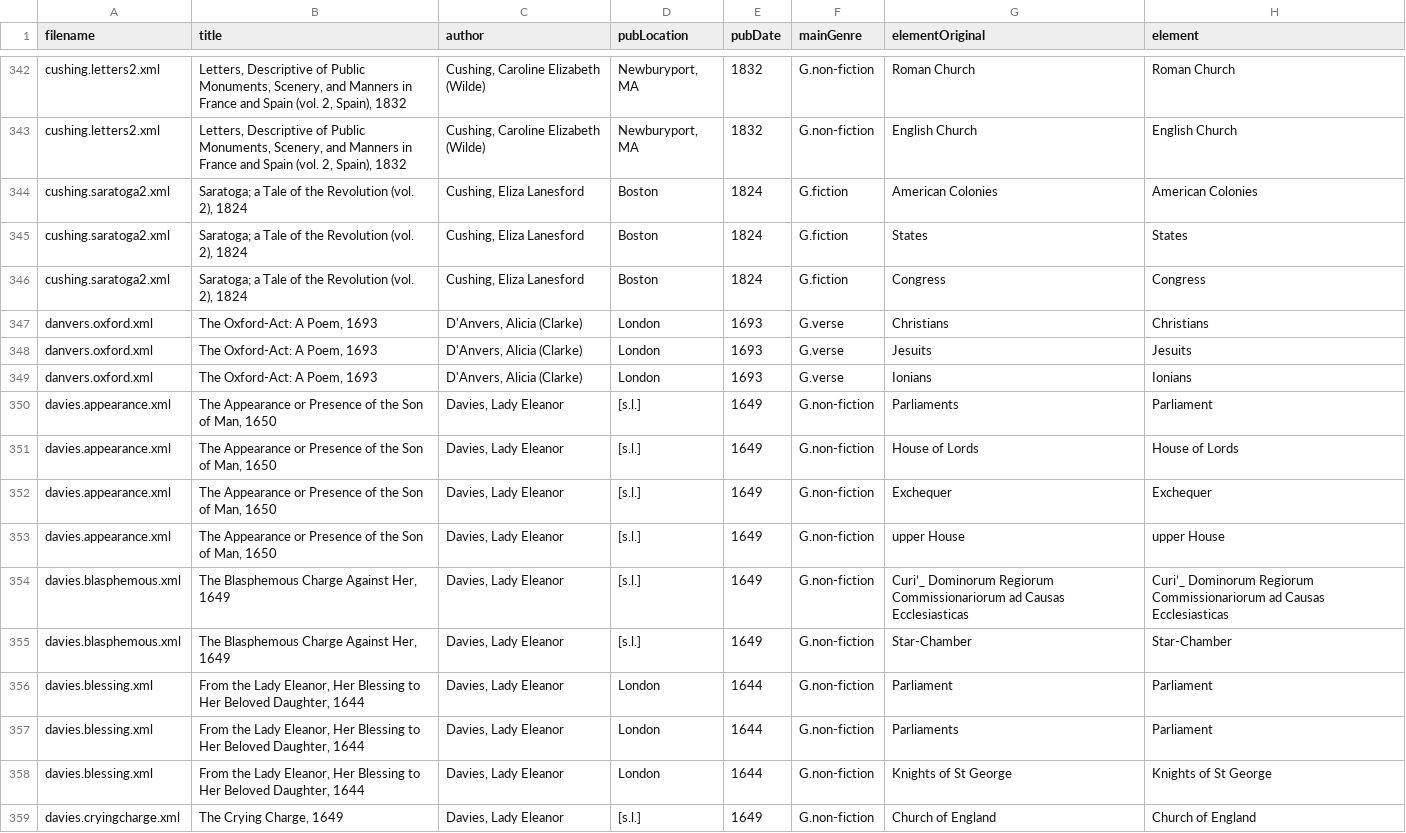
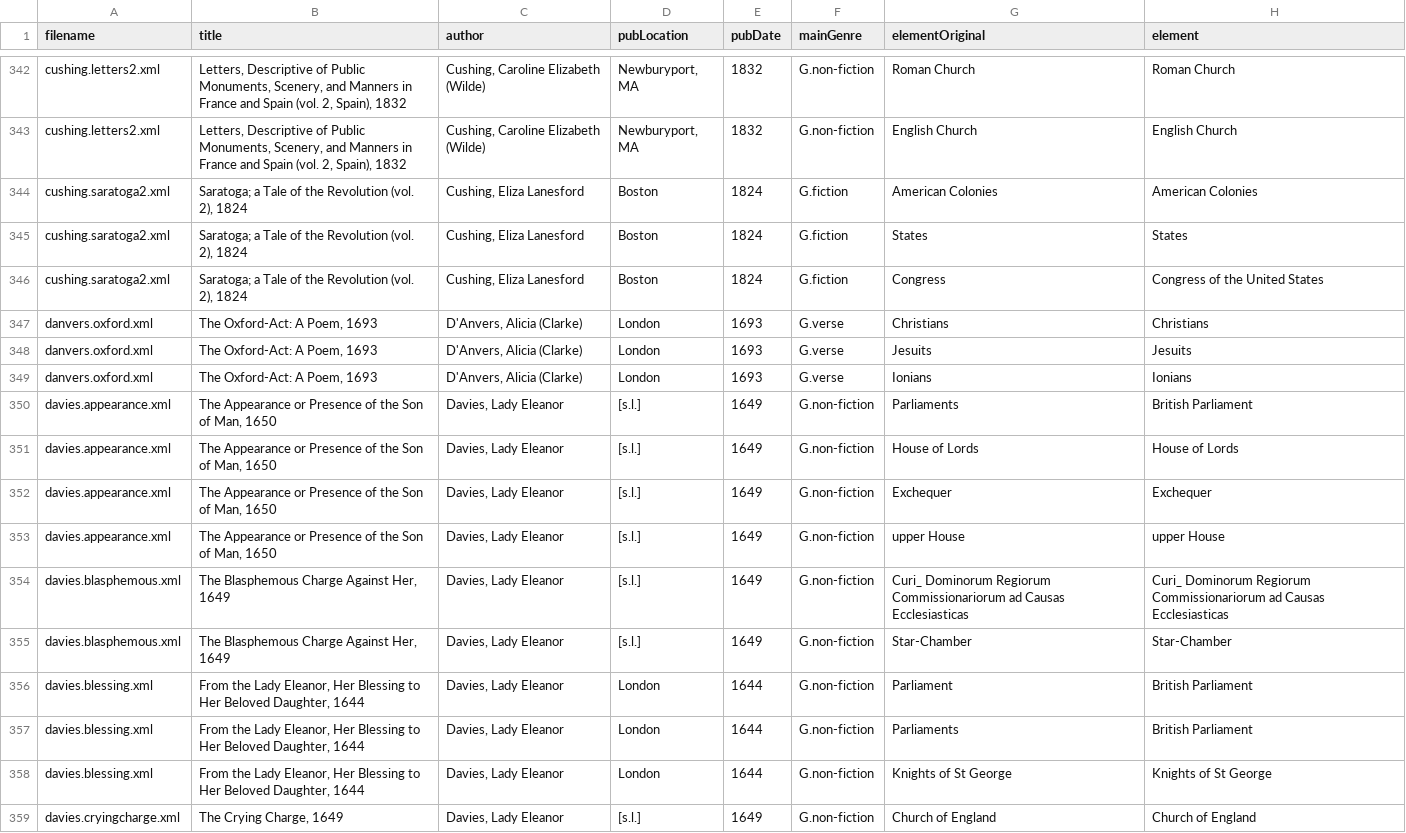
Before and after one commit to VisDunneRight/WWOVis, a CSV file: wwo_element_orgName.csv, drawn as a sheet; only a part is shown, gaps mark what is left out; the diff covers the shown part only.

```diff
--- a/wwo_element_orgName.csv
+++ b/wwo_element_orgName.csv
@@ -345,3 +345,3 @@ cushing.saratoga2.xml,"Saratoga; a Tale of the Revolution (vol. 2), 1824","Cushi
 cushing.saratoga2.xml,"Saratoga; a Tale of the Revolution (vol. 2), 1824","Cushing, Eliza Lanesford",Boston,1824,G.fiction,States,States
-cushing.saratoga2.xml,"Saratoga; a Tale of the Revolution (vol. 2), 1824","Cushing, Eliza Lanesford",Boston,1824,G.fiction,Congress,Congress
+cushing.saratoga2.xml,"Saratoga; a Tale of the Revolution (vol. 2), 1824","Cushing, Eliza Lanesford",Boston,1824,G.fiction,Congress,Congress of the United States
 danvers.oxford.xml,"The Oxford-Act: A Poem, 1693","D'Anvers, Alicia (Clarke)",London,1693,G.verse,Christians,Christians
@@ -349,3 +349,3 @@ danvers.oxford.xml,"The Oxford-Act: A Poem, 1693","D'Anvers, Alicia (Clarke)",Lo
 danvers.oxford.xml,"The Oxford-Act: A Poem, 1693","D'Anvers, Alicia (Clarke)",London,1693,G.verse,Ionians,Ionians
-davies.appearance.xml,"The Appearance or Presence of the Son of Man, 1650","Davies, Lady Eleanor",[s.l.],1649,G.non-fiction,Parliaments,Parliament
+davies.appearance.xml,"The Appearance or Presence of the Son of Man, 1650","Davies, Lady Eleanor",[s.l.],1649,G.non-fiction,Parliaments,British Parliament
 davies.appearance.xml,"The Appearance or Presence of the Son of Man, 1650","Davies, Lady Eleanor",[s.l.],1649,G.non-fiction,House of Lords,House of Lords
@@ -353,6 +353,6 @@ davies.appearance.xml,"The Appearance or Presence of the Son of Man, 1650","Davi
 davies.appearance.xml,"The Appearance or Presence of the Son of Man, 1650","Davies, Lady Eleanor",[s.l.],1649,G.non-fiction,upper House,upper House
-davies.blasphemous.xml,"The Blasphemous Charge Against Her, 1649","Davies, Lady Eleanor",[s.l.],1649,G.non-fiction,Curi’_ Dominorum Regiorum Commissionariorum ad Causas Ecclesiasticas,Curi’_ Dominorum Regiorum Commissionariorum ad Causas Ecclesiasticas
+davies.blasphemous.xml,"The Blasphemous Charge Against Her, 1649","Davies, Lady Eleanor",[s.l.],1649,G.non-fiction,Curi_ Dominorum Regiorum Commissionariorum ad Causas Ecclesiasticas,Curi_ Dominorum Regiorum Commissionariorum ad Causas Ecclesiasticas
 davies.blasphemous.xml,"The Blasphemous Charge Against Her, 1649","Davies, Lady Eleanor",[s.l.],1649,G.non-fiction,Star-Chamber,Star-Chamber
-davies.blessing.xml,"From the Lady Eleanor, Her Blessing to Her Beloved Daughter, 1644","Davies, Lady Eleanor",London,1644,G.non-fiction,Parliament,Parliament
-davies.blessing.xml,"From the Lady Eleanor, Her Blessing to Her Beloved Daughter, 1644","Davies, Lady Eleanor",London,1644,G.non-fiction,Parliaments,Parliament
+davies.blessing.xml,"From the Lady Eleanor, Her Blessing to Her Beloved Daughter, 1644","Davies, Lady Eleanor",London,1644,G.non-fiction,Parliament,British Parliament
+davies.blessing.xml,"From the Lady Eleanor, Her Blessing to Her Beloved Daughter, 1644","Davies, Lady Eleanor",London,1644,G.non-fiction,Parliaments,British Parliament
 davies.blessing.xml,"From the Lady Eleanor, Her Blessing to Her Beloved Daughter, 1644","Davies, Lady Eleanor",London,1644,G.non-fiction,Knights of St George,Knights of St George
```
Also changed, not shown: 97 edited cells elsewhere in this file, 5 other files.
